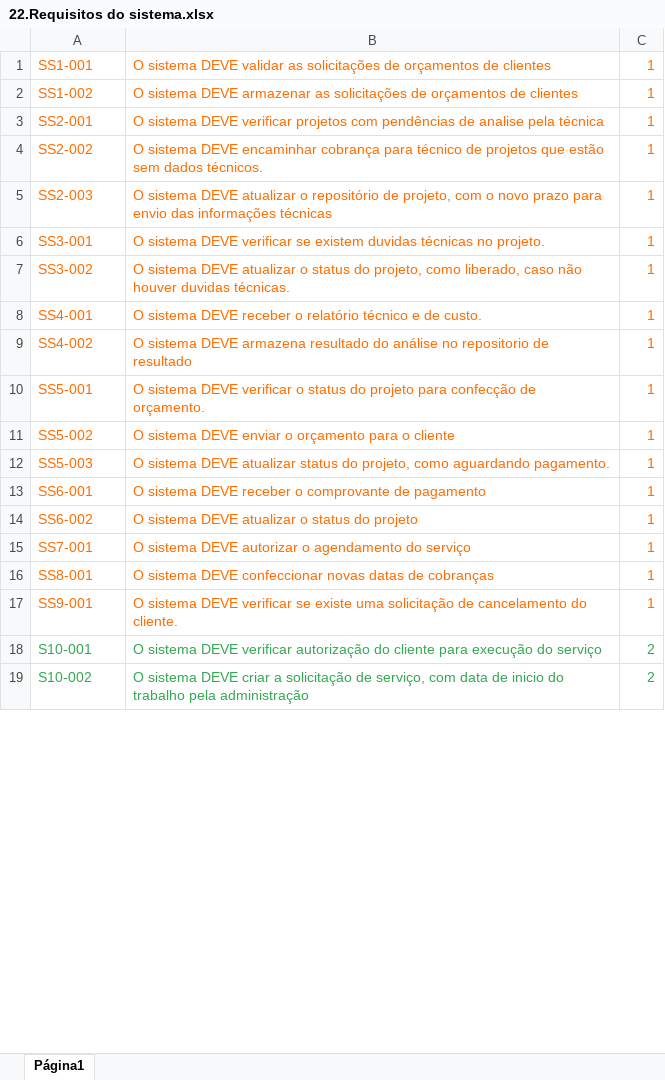
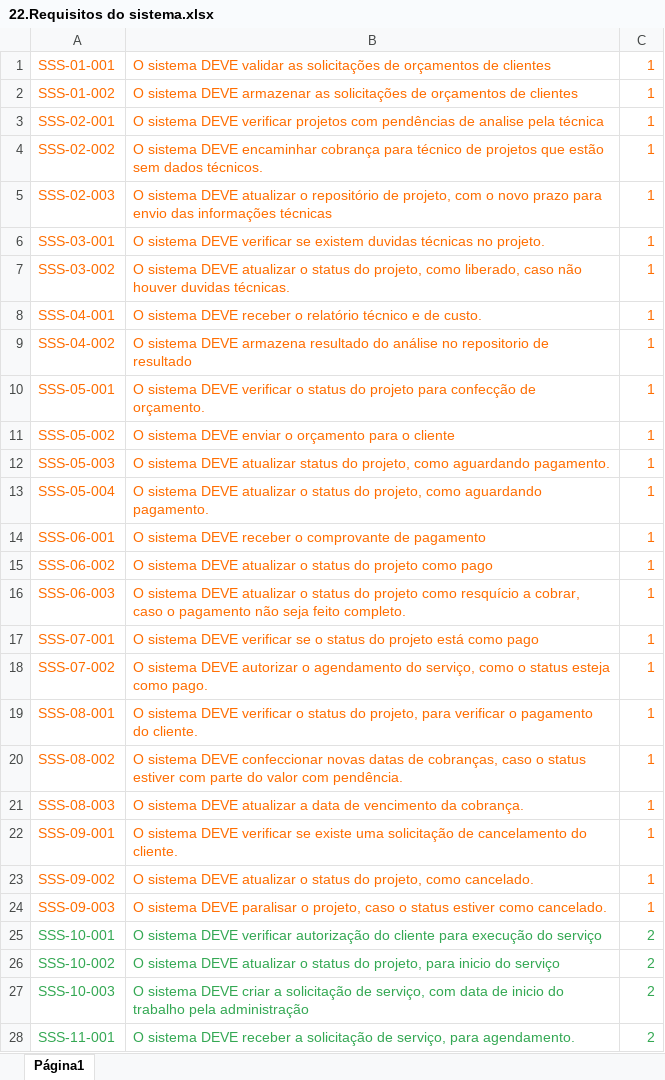
Before and after one commit to somosafsociety/Eng-Soft-EC2A, an Excel workbook: 22.Requisitos do sistema.xlsx, sheet Página1, drawn as a sheet; only a part is shown; values as stored, in another font and other column widths than the file's, no borders; addresses are those after the commit; the diff covers the shown part only; the diff names each change by its address in the sheet, - before the commit and + after, or states it on an @@ line.

Commit message:
Correção do artefato 22 - Requisitos do sistemas

```diff
--- a/22.Requisitos do sistema.xlsx (sheet Página1)
+++ b/22.Requisitos do sistema.xlsx (sheet Página1)
-A1: SS1-001
+A1: SSS-01-001
-A2: SS1-002
+A2: SSS-01-002
-A3: SS2-001
+A3: SSS-02-001
-A4: SS2-002
+A4: SSS-02-002
-A5: SS2-003
+A5: SSS-02-003
-A6: SS3-001
+A6: SSS-03-001
-A7: SS3-002
+A7: SSS-03-002
-A8: SS4-001
+A8: SSS-04-001
-A9: SS4-002
+A9: SSS-04-002
-A10: SS5-001
+A10: SSS-05-001
-A11: SS5-002
+A11: SSS-05-002
-A12: SS5-003
+A12: SSS-05-003
+row 13: SSS-05-004 | O sistema DEVE atualizar o status do projeto, como aguardando pagamento. | 1
-A14: SS6-001
+A14: SSS-06-001
-A15: SS6-002
+A15: SSS-06-002
-B15: …do projeto
+B15: …do projeto como pago
+row 16: SSS-06-003 | O sistema DEVE atualizar o status do projeto como resquício a cobrar, caso o pagamento não seja feito completo. | 1
-A17: SS7-001
+A17: SSS-07-001
-B17: …sistema DEVE autorizar o agendamento do serviço
+B17: …sistema DEVE verificar se o status do projeto está como pago
+row 18: SSS-07-002 | O sistema DEVE autorizar o agendamento do serviço, como o status esteja como pago. | 1
-A19: SS8-001
+A19: SSS-08-001
-B19: …sistema DEVE confeccionar novas datas de cobranças
+B19: …sistema DEVE verificar o status do projeto, para verificar o pagamento do cliente.
+row 20: SSS-08-002 | O sistema DEVE confeccionar novas datas de cobranças, caso o status estiver com parte do valor com pendência. | 1
+row 21: SSS-08-003 | O sistema DEVE atualizar a data de vencimento da cobrança. | 1
-A22: SS9-001
+A22: SSS-09-001
+row 23: SSS-09-002 | O sistema DEVE atualizar o status do projeto, como cancelado. | 1
+row 24: SSS-09-003 | O sistema DEVE paralisar o projeto, caso o status estiver como cancelado. | 1
-A25: S10-001
+A25: SSS-10-001
+row 26: SSS-10-002 | O sistema DEVE atualizar o status do projeto, para inicio do serviço | 2
-A27: S10-002
+A27: SSS-10-003
+row 28: SSS-11-001 | O sistema DEVE receber a solicitação de serviço, para agendamento. | 2
```
Also changed, not shown: 32 added rows and 38 edited cells elsewhere in this sheet.
